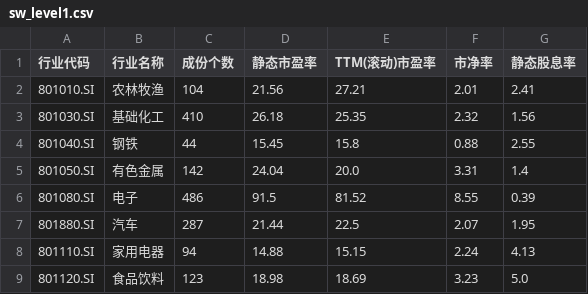
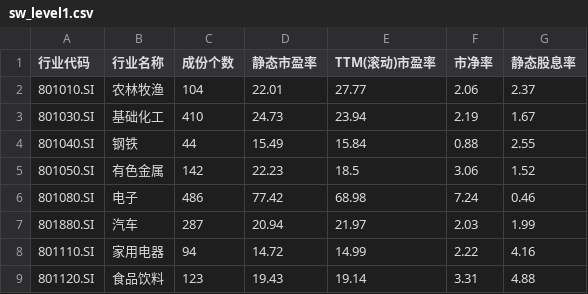
Before and after one commit to huangjialing0010/da-a-trading, a CSV file: data/market/sw_level1.csv, drawn as a sheet; only a part is shown; the diff covers the shown part only.

```diff
--- a/data/market/sw_level1.csv
+++ b/data/market/sw_level1.csv
@@ -1,9 +1,9 @@
 行业代码,行业名称,成份个数,静态市盈率,TTM(滚动)市盈率,市净率,静态股息率
-801010.SI,农林牧渔,104,21.56,27.21,2.01,2.41
-801030.SI,基础化工,410,26.18,25.35,2.32,1.56
-801040.SI,钢铁,44,15.45,15.8,0.88,2.55
-801050.SI,有色金属,142,24.04,20.0,3.31,1.4
-801080.SI,电子,486,91.5,81.52,8.55,0.39
-801880.SI,汽车,287,21.44,22.5,2.07,1.95
-801110.SI,家用电器,94,14.88,15.15,2.24,4.13
-801120.SI,食品饮料,123,18.98,18.69,3.23,5.0
+801010.SI,农林牧渔,104,22.01,27.77,2.06,2.37
+801030.SI,基础化工,410,24.73,23.94,2.19,1.67
+801040.SI,钢铁,44,15.49,15.84,0.88,2.55
+801050.SI,有色金属,142,22.23,18.5,3.06,1.52
+801080.SI,电子,486,77.42,68.98,7.24,0.46
+801880.SI,汽车,287,20.94,21.97,2.03,1.99
+801110.SI,家用电器,94,14.72,14.99,2.22,4.16
+801120.SI,食品饮料,123,19.43,19.14,3.31,4.88
```
Also changed, not shown: 88 edited cells elsewhere in this file, data/market/benchmark_000300.csv, output/candidates_quick.csv, 15 other files.
